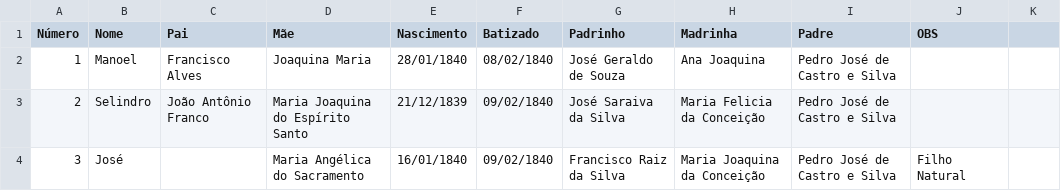
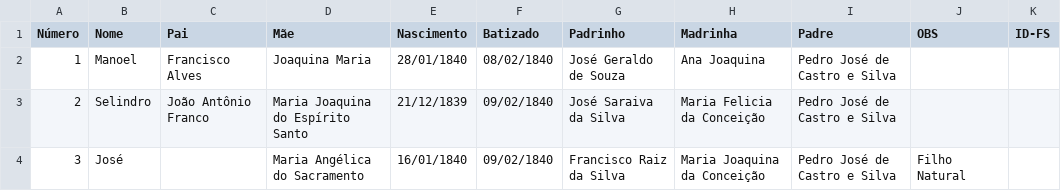
Before and after one commit to jsinatro/genealogiabarbalha, a CSV file: Batismos_Barbalha.csv, drawn as a sheet; only a part is shown.

Commit message:
Update Batismos_Barbalha.csv

```diff
--- a/Batismos_Barbalha.csv
+++ b/Batismos_Barbalha.csv
@@ -1,2 +1,2 @@
-Número,Nome,Pai,Mãe,Nascimento,Batizado,Padrinho,Madrinha,Padre,OBS,
+Número,Nome,Pai,Mãe,Nascimento,Batizado,Padrinho,Madrinha,Padre,OBS,ID-FS,
 1,Manoel,Francisco Alves,Joaquina Maria,28/01/1840,08/02/1840,José Geraldo de Souza,Ana Joaquina,Pedro José de Castro e Silva,
```
